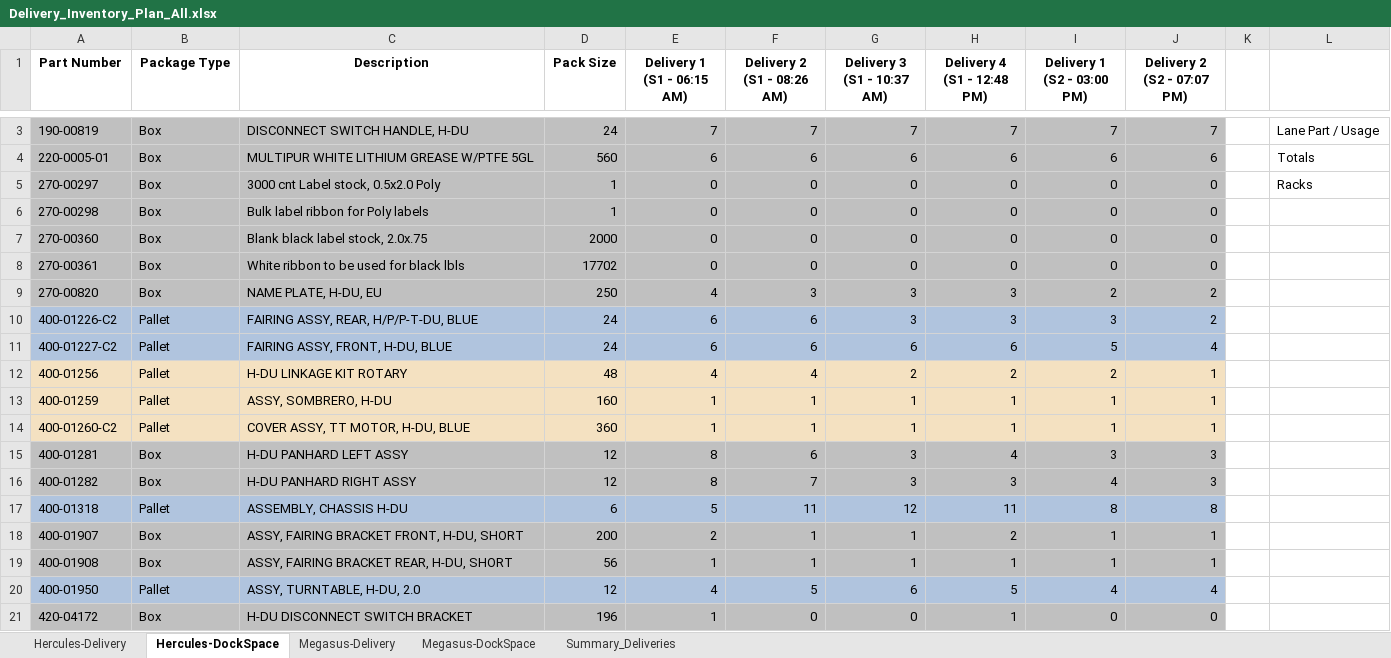
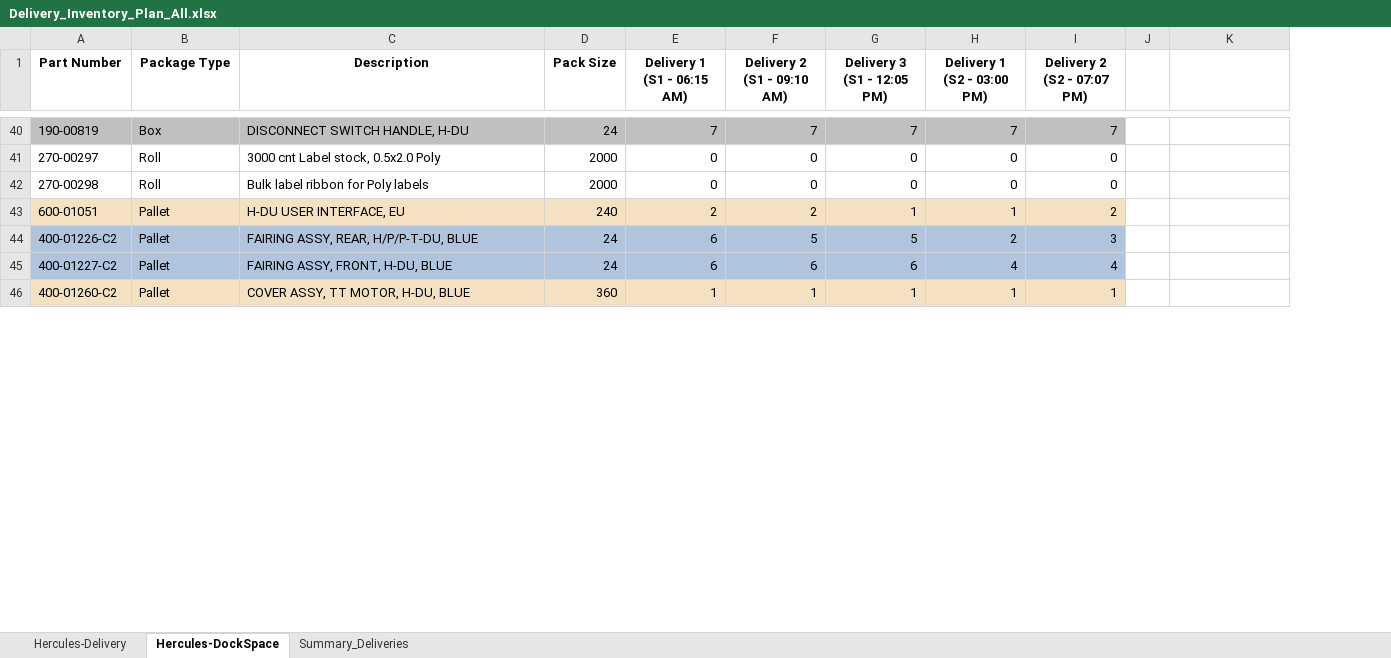
Before and after one commit to Penpep/DeliveryTool, an Excel workbook: Delivery_Inventory_Plan_All.xlsx, sheet Hercules-DockSpace, drawn as a sheet; only a part is shown, gaps mark what is left out; values as stored, in another font and other column widths than the file's, no borders; removed rows and columns are numbered as before the commit, all else as after; the diff covers the shown part only; the diff names each change by its address in the sheet, - before the commit and + after, or states it on an @@ line.

```diff
--- a/Delivery_Inventory_Plan_All.xlsx (sheet Hercules-DockSpace)
+++ b/Delivery_Inventory_Plan_All.xlsx (sheet Hercules-DockSpace)
-sheet tab: Megasus-Delivery
-sheet tab: Megasus-DockSpace
-column G (Delivery 3 (S1 - 10:37 AM)), row 3: 7; rows 5-6: 0 | 0; rows 10-11: 3 | 6; row 14: 1
-F1: Delivery 2 (S1 - 08:26 AM)
+F1: Delivery 2 (S1 - 09:10 AM)
-G1: Delivery 4 (S1 - 12:48 PM)
+G1: Delivery 3 (S1 - 12:05 PM)
-K40: Lane Part / Usage
+K40: (empty)
-row 4: 220-0005-01 | Box | MULTIPUR WHITE LITHIUM GREASE W/PTFE 5GL | 560 | 6 | 6 | 6 | 6 | 6 | 6 |  | Totals
-A41:F42 fill: #C0C0C0
+A41:F42 fill: none
-B41:B42 (Package Type): Box
+B41:B42 (Package Type): Roll
-D41:D42 (Pack Size): 1
+D41:D42 (Pack Size): 2000
-G41:I42 fill: #C0C0C0
+G41:I42 fill: none
-K41: Racks
+K41: (empty)
-row 7: 270-00360 | Box | Blank black label stock, 2.0x.75 | 2000 | 0 | 0 | 0 | 0 | 0 | 0
-row 8: 270-00361 | Box | White ribbon to be used for black lbls | 17702 | 0 | 0 | 0 | 0 | 0 | 0
-row 9: 270-00820 | Box | NAME PLATE, H-DU, EU | 250 | 4 | 3 | 3 | 3 | 2 | 2
+row 43: 600-01051 | Pallet | H-DU USER INTERFACE, EU | 240 | 2 | 2 | 1 | 1 | 2
-F44 (Delivery 2 (S1 - 09:10 AM)): 6
+F44 (Delivery 2 (S1 - 09:10 AM)): 5
-G44 (Delivery 3 (S1 - 12:05 PM)): 3
+G44 (Delivery 3 (S1 - 12:05 PM)): 5
-H44 (Delivery 1 (S2 - 03:00 PM)): 3
+H44 (Delivery 1 (S2 - 03:00 PM)): 2
-I44 (Delivery 2 (S2 - 07:07 PM)): 2
+I44 (Delivery 2 (S2 - 07:07 PM)): 3
-H45 (Delivery 1 (S2 - 03:00 PM)): 5
+H45 (Delivery 1 (S2 - 03:00 PM)): 4
-row 12: 400-01256 | Pallet | H-DU LINKAGE KIT ROTARY | 48 | 4 | 4 | 2 | 2 | 2 | 1
-row 13: 400-01259 | Pallet | ASSY, SOMBRERO, H-DU | 160 | 1 | 1 | 1 | 1 | 1 | 1
-row 15: 400-01281 | Box | H-DU PANHARD LEFT ASSY | 12 | 8 | 6 | 3 | 4 | 3 | 3
-row 16: 400-01282 | Box | H-DU PANHARD RIGHT ASSY | 12 | 8 | 7 | 3 | 3 | 4 | 3
-row 17: 400-01318 | Pallet | ASSEMBLY, CHASSIS H-DU | 6 | 5 | 11 | 12 | 11 | 8 | 8
-row 18: 400-01907 | Box | ASSY, FAIRING BRACKET FRONT, H-DU, SHORT | 200 | 2 | 1 | 1 | 2 | 1 | 1
@@ row 19 moved to row 14: 400-01908 @@
-row 20: 400-01950 | Pallet | ASSY, TURNTABLE, H-DU, 2.0 | 12 | 4 | 5 | 6 | 5 | 4 | 4
-row 21: 420-04172 | Box | H-DU DISCONNECT SWITCH BRACKET | 196 | 1 | 0 | 0 | 1 | 0 | 0
```
Also changed, not shown: 36 added rows, 17 removed rows, 4 moved rows and 59 edited cells elsewhere in this sheet, sheet Hercules-Delivery, sheet Summary_Deliveries, 4 other files.
